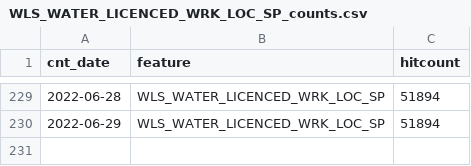
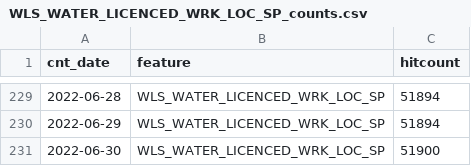
Before and after one commit to wburt/action-test, a CSV file: WLS_WATER_LICENCED_WRK_LOC_SP_counts.csv, drawn as a sheet; only a part is shown, gaps mark what is left out.

```diff
--- a/WLS_WATER_LICENCED_WRK_LOC_SP_counts.csv
+++ b/WLS_WATER_LICENCED_WRK_LOC_SP_counts.csv
@@ -230 +230,2 @@ cnt_date,feature,hitcount
 2022-06-29,WLS_WATER_LICENCED_WRK_LOC_SP,51894
+2022-06-30,WLS_WATER_LICENCED_WRK_LOC_SP,51900
```
Also changed, not shown: WLS_WATER_LICENCED_WRK_LINE_SP_counts.csv, 2 other files.
